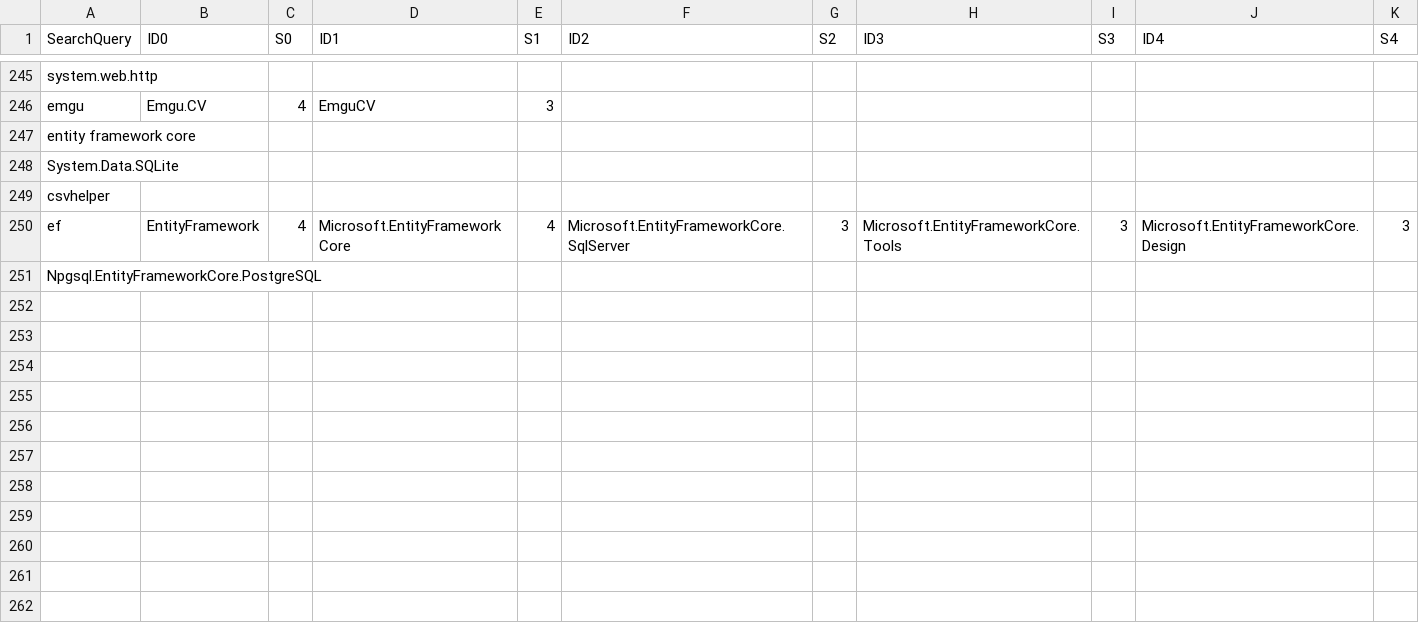
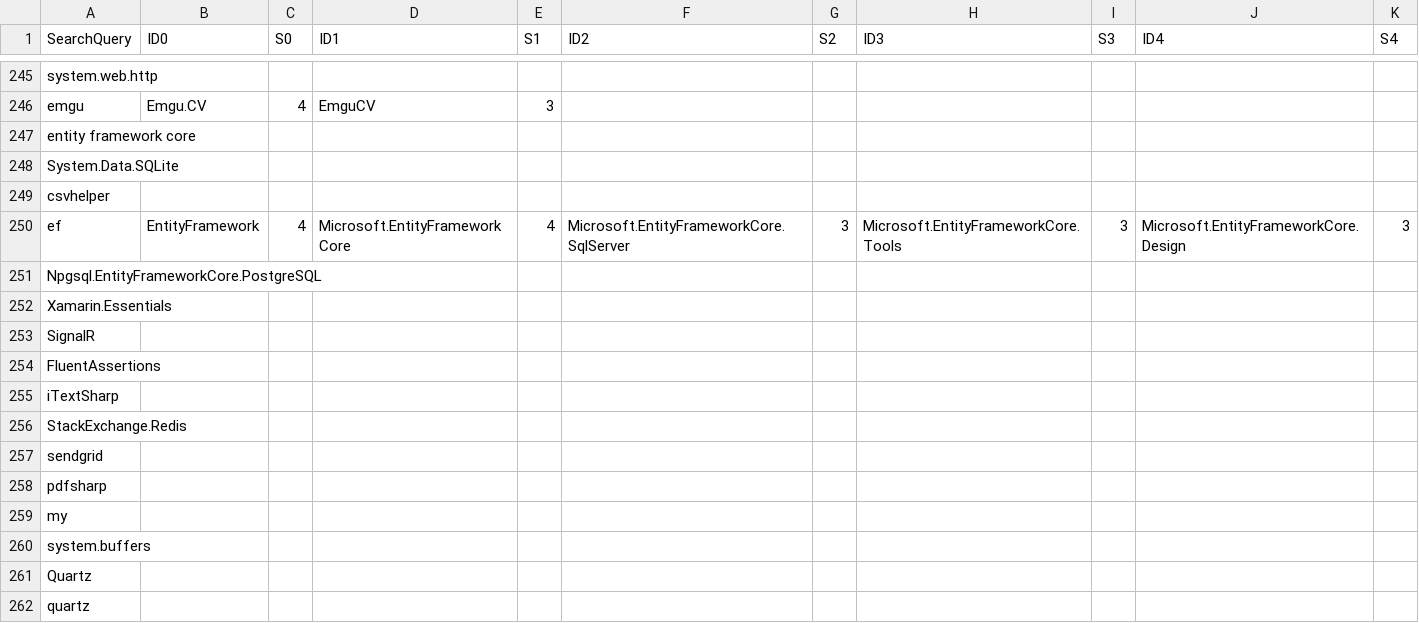
Before and after one commit to NuGet/Entropy, a CSV file: SearchScorer/SearchScorer/ClientCuratedSearchQueries.csv, drawn as a sheet; only a part is shown, gaps mark what is left out; the diff names each change by its address in the sheet, - before the commit and + after, or states it on an @@ line.

```diff
--- a/SearchScorer/SearchScorer/ClientCuratedSearchQueries.csv
+++ b/SearchScorer/SearchScorer/ClientCuratedSearchQueries.csv
+row 252: Xamarin.Essentials
+row 253: SignalR
+row 254: FluentAssertions
+row 255: iTextSharp
+row 256: StackExchange.Redis
+row 257: sendgrid
+row 258: pdfsharp
+row 259: my
+row 260: system.buffers
+row 261: Quartz
+row 262: quartz
```
Also changed, not shown: SearchScorer/SearchScorer/CuratedSearchQueries.csv.
